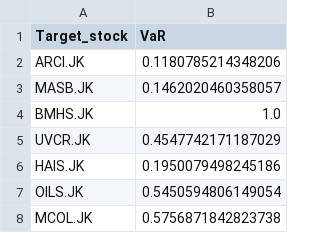
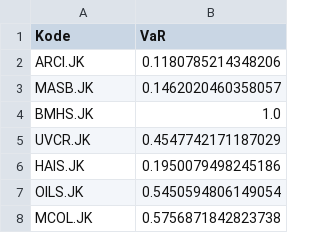
Before and after one commit to prytm/proxy_var, a CSV file: df_var_new.csv, drawn as a sheet; only a part is shown.

Commit message:
Update df_var_new.csv

```diff
--- a/df_var_new.csv
+++ b/df_var_new.csv
@@ -1,2 +1,2 @@
-Target_stock,VaR
+Kode,VaR
 ARCI.JK,0.1180785214348206
```
